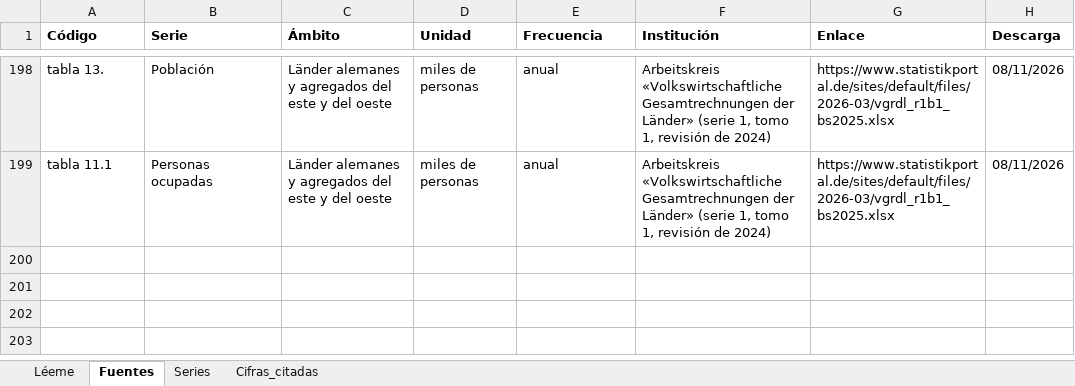
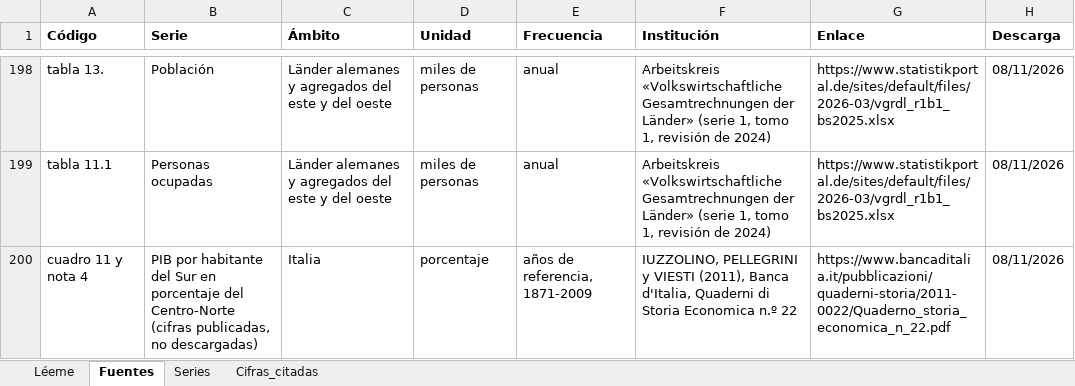
Before and after one commit to OposicionTCEE/temario, an Excel workbook: Ejercicio-3/Parte-B/3.B.16/Code/datos_3B16.xlsx, sheet Fuentes, drawn as a sheet; only a part is shown, gaps mark what is left out; values as stored, in another font and other column widths than the file's, no borders; the diff names each change by its address in the sheet, - before the commit and + after, or states it on an @@ line.

```diff
--- a/Ejercicio-3/Parte-B/3.B.16/Code/datos_3B16.xlsx (sheet Fuentes)
+++ b/Ejercicio-3/Parte-B/3.B.16/Code/datos_3B16.xlsx (sheet Fuentes)
+row 200: cuadro 11 y nota 4 | PIB por habitante del Sur en porcentaje del Centro-Norte (cifras publicadas, no descargadas) | Italia | porcentaje | años de referencia, 1871-2009 | IUZZOLINO, PELLEGRINI y VIESTI (2011), Banca d'Italia, Quaderni di Storia Economica n.º 22 | https://www.bancaditalia.it/pubblicazioni/quaderni-storia/2011-0022/Quaderno_storia_economica_n_22.pdf | 08/11/2026
```
Also changed, not shown: sheet Series, sheet Cifras_citadas, sheet Léeme, 1 other file.
